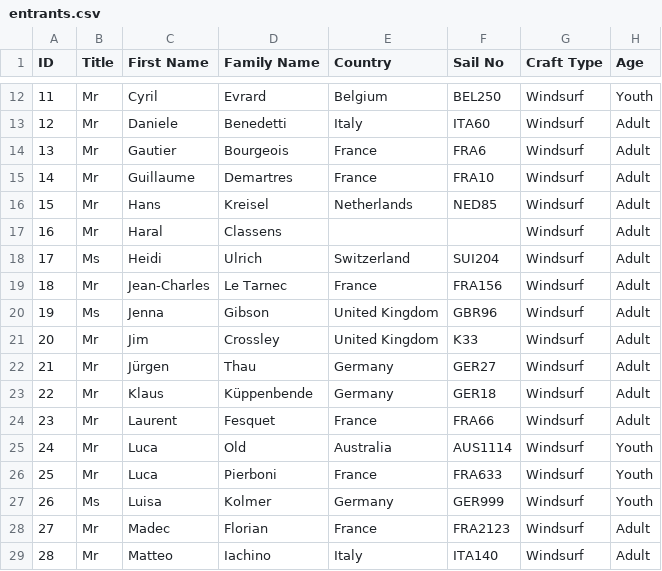
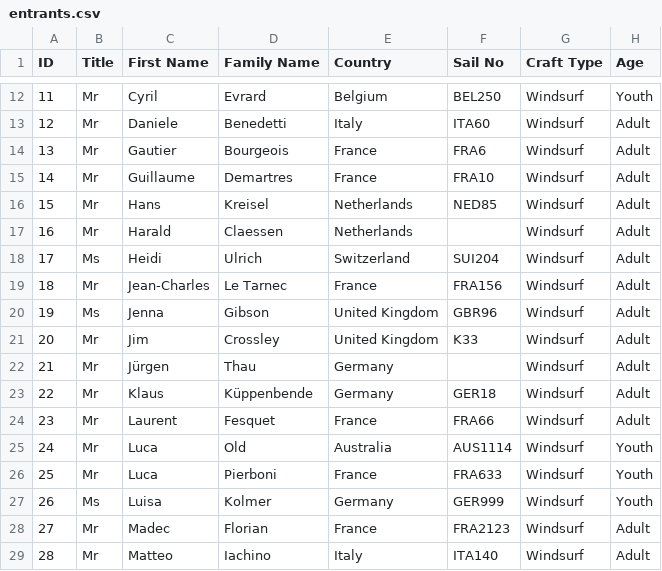
Before and after one commit to Logiqx/wst-results, a CSV file: events/2024/config/entrants.csv, drawn as a sheet; only a part is shown, gaps mark what is left out.

Commit message:
Fix name of Harald Claessen

```diff
--- a/events/2024/config/entrants.csv
+++ b/events/2024/config/entrants.csv
@@ -16,3 +16,3 @@ ID,Title,First Name,Family Name,Country,Sail No,Craft Type,Age
 15,Mr,Hans,Kreisel,Netherlands,NED85,Windsurf,Adult
-16,Mr,Haral,Classens,,,Windsurf,Adult
+16,Mr,Harald,Claessen,Netherlands,,Windsurf,Adult
 17,Ms,Heidi,Ulrich,Switzerland,SUI204,Windsurf,Adult
@@ -21,3 +21,3 @@ ID,Title,First Name,Family Name,Country,Sail No,Craft Type,Age
 20,Mr,Jim,Crossley,United Kingdom,K33,Windsurf,Adult
-21,Mr,Jürgen,Thau,Germany,GER27,Windsurf,Adult
+21,Mr,Jürgen,Thau,Germany,,Windsurf,Adult
 22,Mr,Klaus,Küppenbende,Germany,GER18,Windsurf,Adult
```
Also changed, not shown: events/2024/config/motions.csv, 1 other file.
